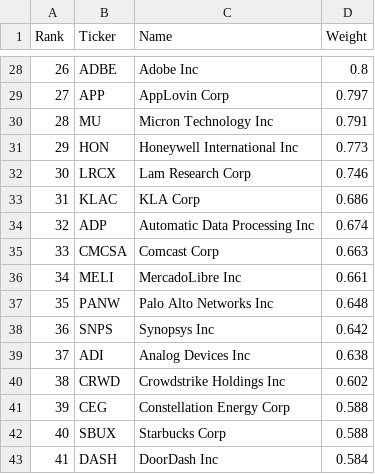
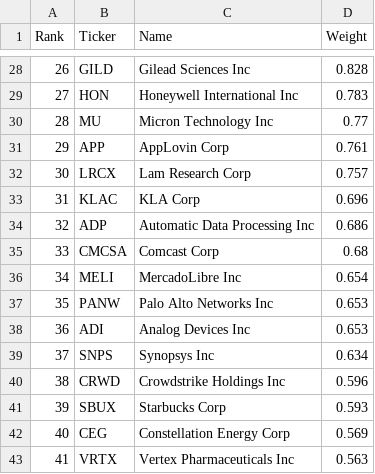
Before and after one commit to major/index-etfs, a CSV file: qqq.csv, drawn as a sheet; only a part is shown, gaps mark what is left out; the diff covers the shown part only.

```diff
--- a/qqq.csv
+++ b/qqq.csv
@@ -28,16 +28,16 @@ Rank,Ticker,Name,Weight
-26,ADBE ,Adobe Inc,0.8
-27,APP ,AppLovin Corp,0.797
-28,MU ,Micron Technology Inc,0.791
-29,HON ,Honeywell International Inc,0.773
-30,LRCX ,Lam Research Corp,0.746
-31,KLAC ,KLA Corp,0.686
-32,ADP ,Automatic Data Processing Inc,0.674
-33,CMCSA ,Comcast Corp,0.663
-34,MELI ,MercadoLibre Inc,0.661
-35,PANW ,Palo Alto Networks Inc,0.648
-36,SNPS ,Synopsys Inc,0.642
-37,ADI ,Analog Devices Inc,0.638
-38,CRWD ,Crowdstrike Holdings Inc,0.602
-39,CEG ,Constellation Energy Corp,0.588
-40,SBUX ,Starbucks Corp,0.588
-41,DASH ,DoorDash Inc,0.584
+26,GILD ,Gilead Sciences Inc,0.828
+27,HON ,Honeywell International Inc,0.783
+28,MU ,Micron Technology Inc,0.77
+29,APP ,AppLovin Corp,0.761
+30,LRCX ,Lam Research Corp,0.757
+31,KLAC ,KLA Corp,0.696
+32,ADP ,Automatic Data Processing Inc,0.686
+33,CMCSA ,Comcast Corp,0.68
+34,MELI ,MercadoLibre Inc,0.654
+35,PANW ,Palo Alto Networks Inc,0.653
+36,ADI ,Analog Devices Inc,0.653
+37,SNPS ,Synopsys Inc,0.634
+38,CRWD ,Crowdstrike Holdings Inc,0.596
+39,SBUX ,Starbucks Corp,0.593
+40,CEG ,Constellation Energy Corp,0.569
+41,VRTX ,Vertex Pharmaceuticals Inc,0.563
```
Also changed, not shown: 144 edited cells elsewhere in this file, iwm.csv, mdy.csv, 7 other files.
